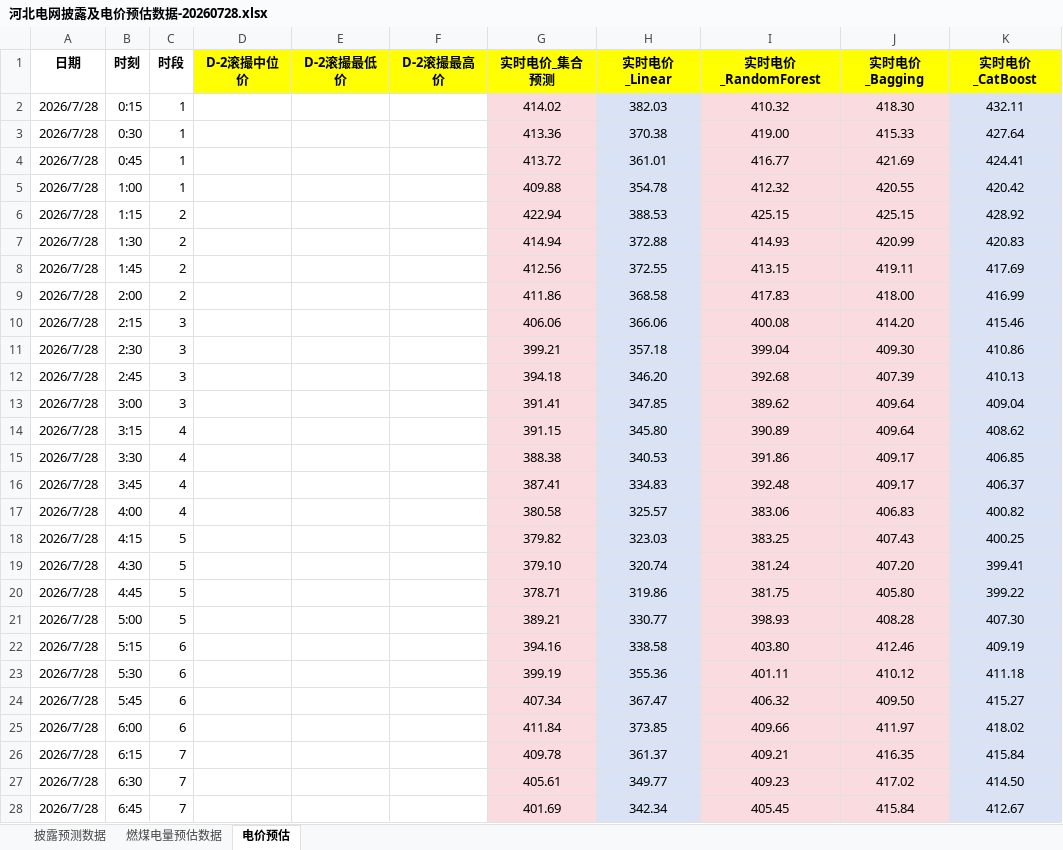
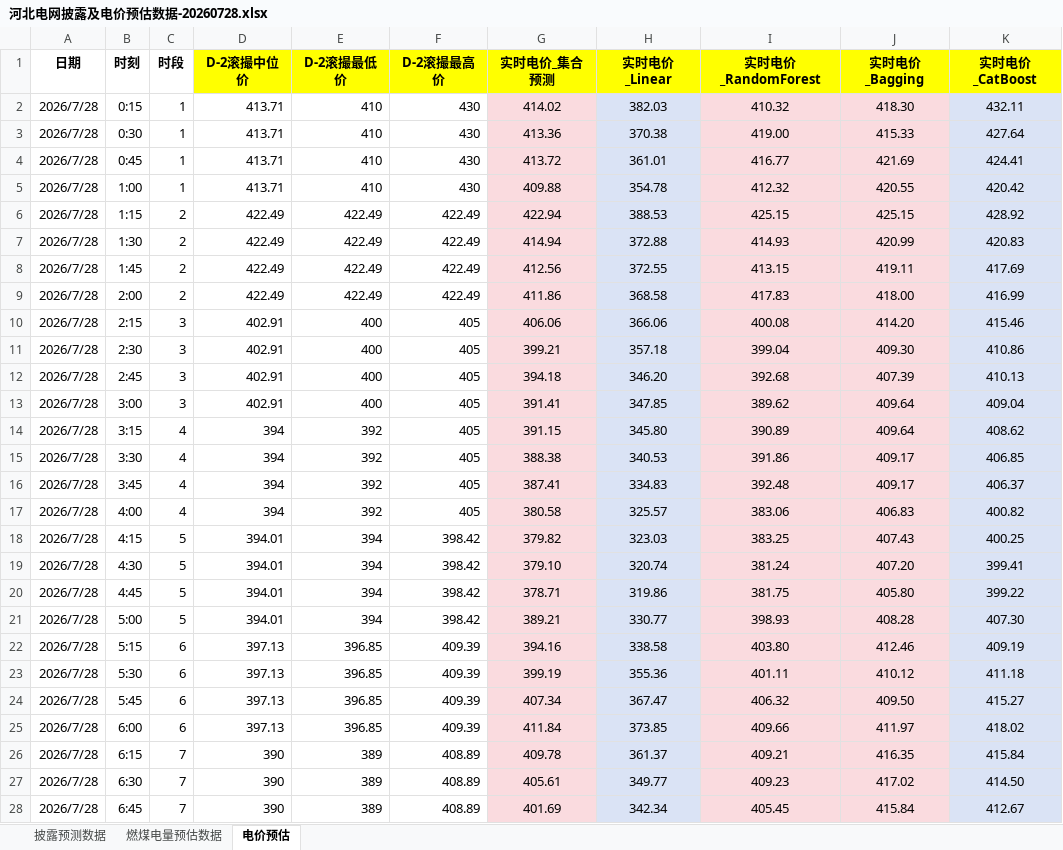
Before and after one commit to arliu633-glitch/hb-price-chart-public, an Excel workbook: forecast-results/河北电网披露及电价预估数据-20260728.xlsx, sheet 电价预估, drawn as a sheet; only a part is shown; values as stored, in another font and other column widths than the file's, no borders; conditional formats not drawn; the diff covers the shown part only; the diff names each change by its address in the sheet, - before the commit and + after, or states it on an @@ line.

```diff
--- a/forecast-results/河北电网披露及电价预估数据-20260728.xlsx (sheet 电价预估)
+++ b/forecast-results/河北电网披露及电价预估数据-20260728.xlsx (sheet 电价预估)
-D2:D5 (D-2滚撮中位价): (empty)
+D2:D5 (D-2滚撮中位价): 413.71
-E2:E5 (D-2滚撮最低价): (empty)
+E2:E5 (D-2滚撮最低价): 410
-F2:F5 (D-2滚撮最高价): (empty)
+F2:F5 (D-2滚撮最高价): 430
-D6:D9 (D-2滚撮中位价): (empty)
+D6:D9 (D-2滚撮中位价): 422.49
-E6:E9 (D-2滚撮最低价): (empty)
+E6:E9 (D-2滚撮最低价): 422.49
-F6:F9 (D-2滚撮最高价): (empty)
+F6:F9 (D-2滚撮最高价): 422.49
-D10:D13 (D-2滚撮中位价): (empty)
+D10:D13 (D-2滚撮中位价): 402.91
-E10:E13 (D-2滚撮最低价): (empty)
+E10:E13 (D-2滚撮最低价): 400
-F10:F17 (D-2滚撮最高价): (empty)
+F10:F17 (D-2滚撮最高价): 405
-D14:D17 (D-2滚撮中位价): (empty)
+D14:D17 (D-2滚撮中位价): 394
-E14:E17 (D-2滚撮最低价): (empty)
+E14:E17 (D-2滚撮最低价): 392
-D18:D21 (D-2滚撮中位价): (empty)
+D18:D21 (D-2滚撮中位价): 394.01
-E18:E21 (D-2滚撮最低价): (empty)
+E18:E21 (D-2滚撮最低价): 394
-F18:F21 (D-2滚撮最高价): (empty)
+F18:F21 (D-2滚撮最高价): 398.42
-D22:D25 (D-2滚撮中位价): (empty)
+D22:D25 (D-2滚撮中位价): 397.13
-E22:E25 (D-2滚撮最低价): (empty)
+E22:E25 (D-2滚撮最低价): 396.85
-F22:F25 (D-2滚撮最高价): (empty)
+F22:F25 (D-2滚撮最高价): 409.39
-D26:D28 (D-2滚撮中位价): (empty)
+D26:D28 (D-2滚撮中位价): 390
-E26:E28 (D-2滚撮最低价): (empty)
+E26:E28 (D-2滚撮最低价): 389
-F26:F28 (D-2滚撮最高价): (empty)
+F26:F28 (D-2滚撮最高价): 408.89
```
Also changed, not shown: 207 edited cells elsewhere in this sheet, 1 other file.
